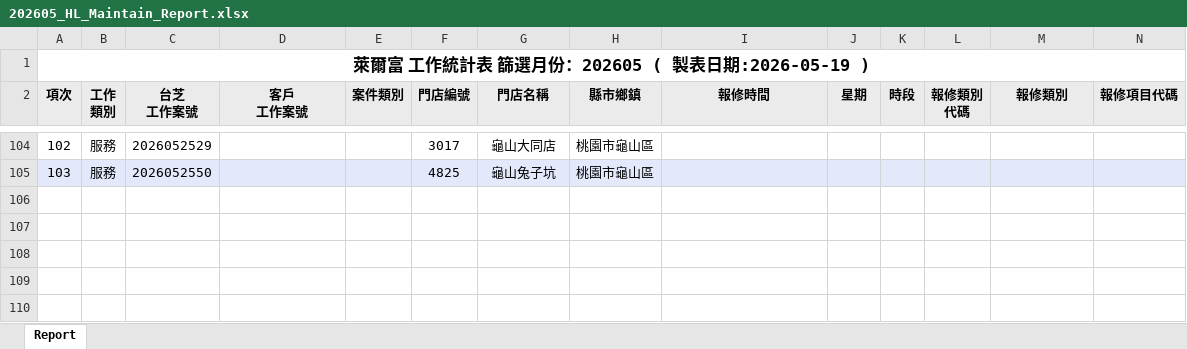
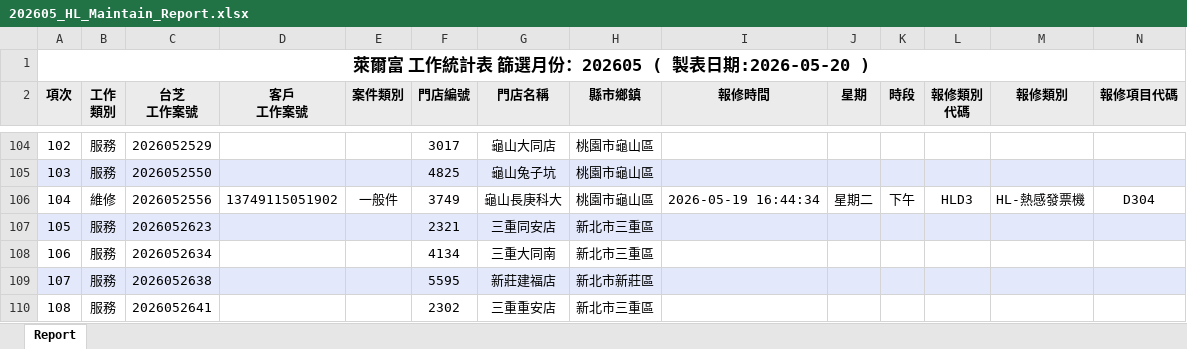
Before and after one commit to Yang-0419-di/FW_2, an Excel workbook: IM/202605_HL_Maintain_Report.xlsx, sheet Report, drawn as a sheet; only a part is shown, gaps mark what is left out; values as stored, in another font and other column widths than the file's, no borders; rows hold the shown columns only; the diff names each change by its address in the sheet, - before the commit and + after, or states it on an @@ line.

```diff
--- a/IM/202605_HL_Maintain_Report.xlsx (sheet Report)
+++ b/IM/202605_HL_Maintain_Report.xlsx (sheet Report)
@@ column A (項次) renumbered in row 1 @@
+row 106: 104 | 維修 | 2026052556 | 13749115051902 | 一般件 | 3749 | 龜山長庚科大 | 桃園市龜山區 | 2026-05-19 16:44:34 | 星期二 | 下午 | HLD3 | HL-熱感發票機 | D304
+row 107: 105 | 服務 | 2026052623 |  |  | 2321 | 三重同安店 | 新北市三重區
+row 108: 106 | 服務 | 2026052634 |  |  | 4134 | 三重大同南 | 新北市三重區
+row 109: 107 | 服務 | 2026052638 |  |  | 5595 | 新莊建福店 | 新北市新莊區
+row 110: 108 | 服務 | 2026052641 |  |  | 2302 | 三重重安店 | 新北市三重區
```
Also changed, not shown: IM/202605_Service_Count_Report.xlsx, MFP/MFP.xlsx, 5 other files.
